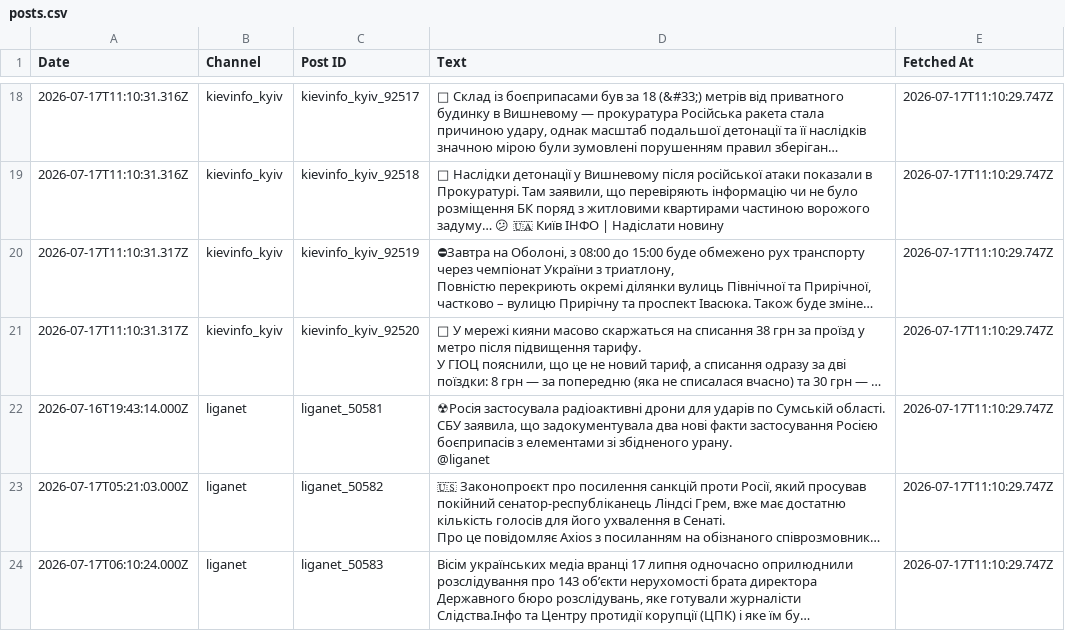
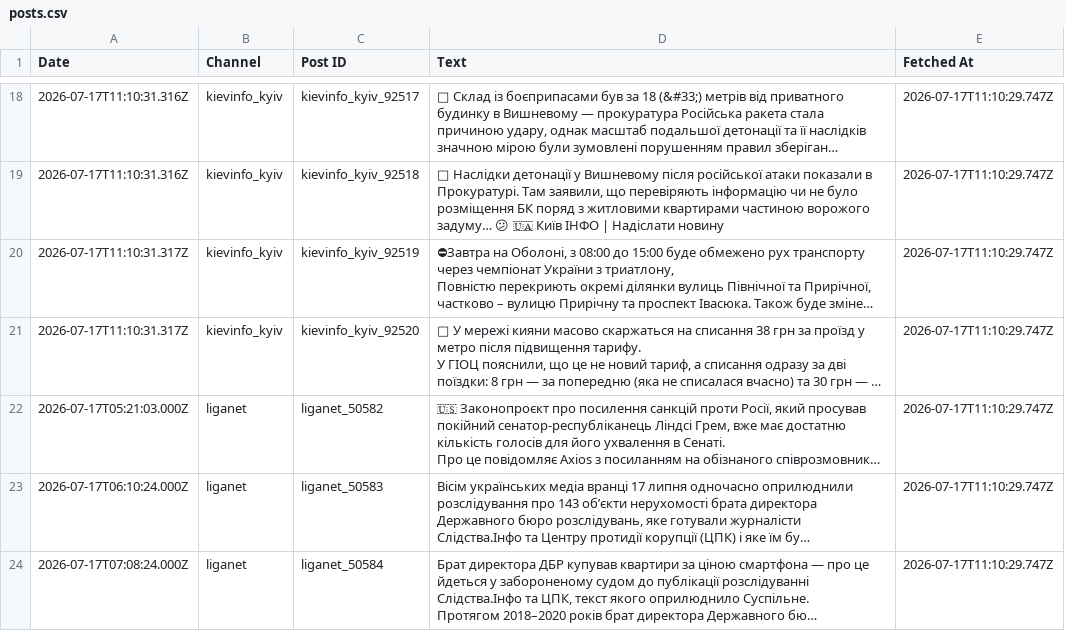
Before and after one commit to ymotorna/news-digest-data, a CSV file: posts.csv, drawn as a sheet; only a part is shown, gaps mark what is left out; the shorter side is filled out with more unchanged rows; long unchanged cells end in …; ↵ is a line break in a cell; the diff names each change by its address in the sheet, - before the commit and + after, or states it on an @@ line.

Commit message:
Update 2026-08-15T19:48

```diff
--- a/posts.csv
+++ b/posts.csv
-row 22: 2026-07-16T19:43:14.000Z | liganet | liganet_50581 | ☢Росія застосувала радіоактивні дрони для ударів по Сумській області. ↵ СБУ заявила, що задокументувала два нові факти застосування Росією боєприпасів з елементами зі збідненого урану. ↵ @liganet | 2026-07-17T11:10:29.747Z
```
